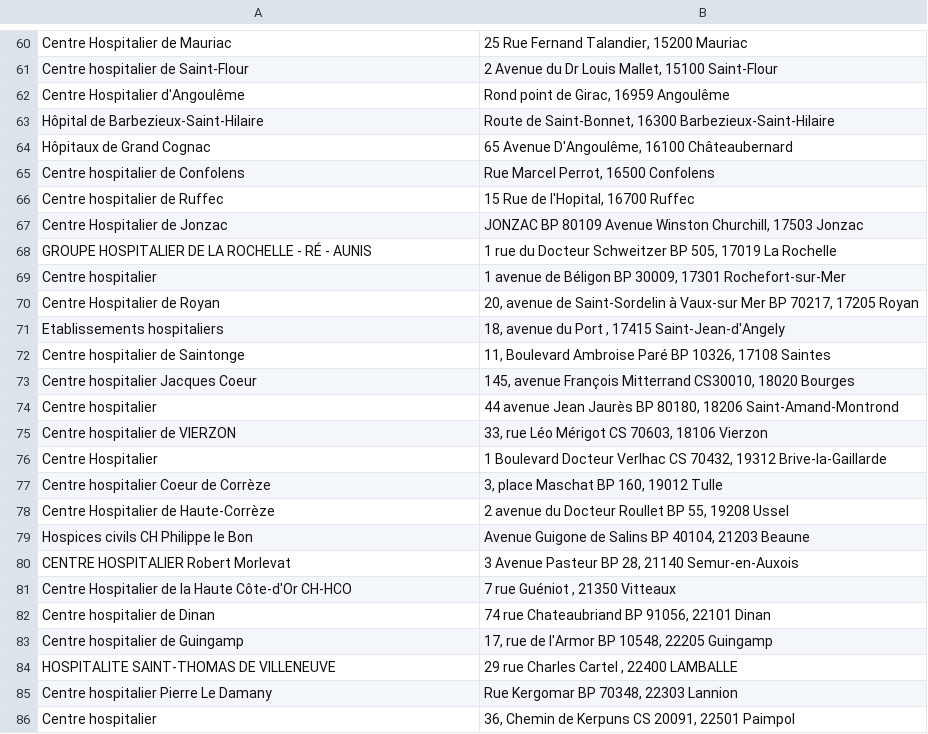
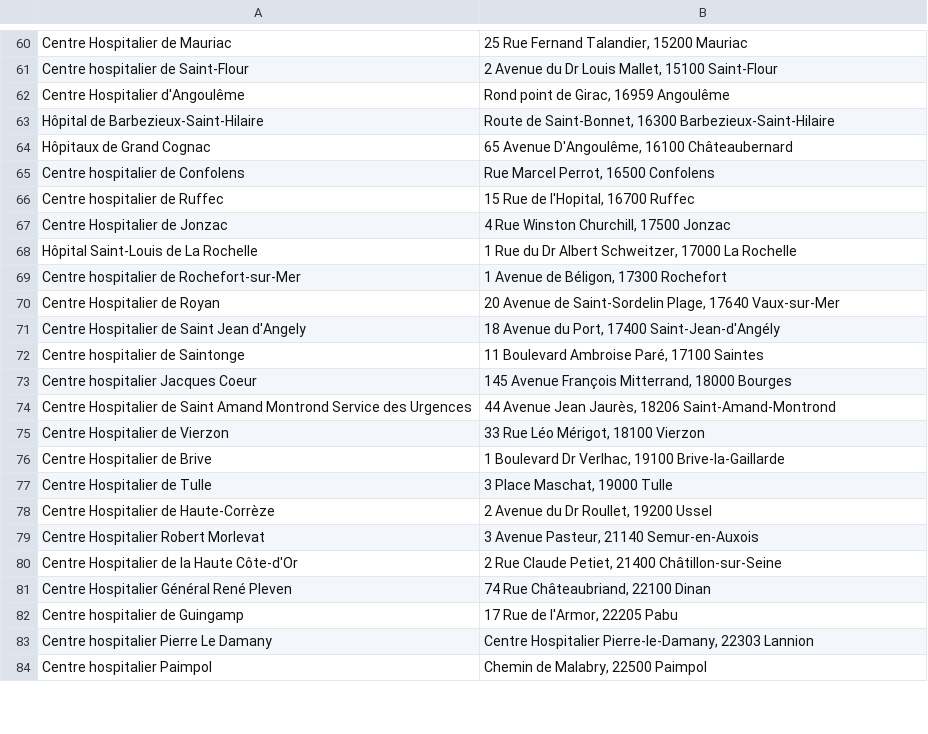
Before and after one commit to Paulawagon/URGENCES_ENFANT, a CSV file: db/hospitals.csv, drawn as a sheet; only a part is shown, gaps mark what is left out; the diff covers the shown part only.

```diff
--- a/db/hospitals.csv
+++ b/db/hospitals.csv
@@ -66,21 +66,19 @@ Centre hospitalier de Confolens,"Rue Marcel Perrot, 16500 Confolens"
 Centre hospitalier de Ruffec,"15 Rue de l'Hopital, 16700 Ruffec"
-Centre Hospitalier de Jonzac,"JONZAC BP 80109 Avenue Winston Churchill, 17503 Jonzac"
-GROUPE HOSPITALIER DE LA ROCHELLE - RÉ - AUNIS,"1 rue du Docteur Schweitzer BP 505, 17019 La Rochelle"
-Centre hospitalier,"1 avenue de Béligon BP 30009, 17301 Rochefort-sur-Mer"
-Centre Hospitalier de Royan,"20, avenue de Saint-Sordelin à Vaux-sur Mer BP 70217, 17205 Royan"
-Etablissements hospitaliers,"18, avenue du Port , 17415 Saint-Jean-d'Angely"
-Centre hospitalier de Saintonge,"11, Boulevard Ambroise Paré BP 10326, 17108 Saintes"
-Centre hospitalier Jacques Coeur,"145, avenue François Mitterrand CS30010, 18020 Bourges"
-Centre hospitalier,"44 avenue Jean Jaurès BP 80180, 18206 Saint-Amand-Montrond"
-Centre hospitalier de VIERZON,"33, rue Léo Mérigot CS 70603, 18106 Vierzon"
-Centre Hospitalier,"1 Boulevard Docteur Verlhac CS 70432, 19312 Brive-la-Gaillarde"
-Centre hospitalier Coeur de Corrèze,"3, place Maschat BP 160, 19012 Tulle"
-Centre Hospitalier de Haute-Corrèze,"2 avenue du Docteur Roullet BP 55, 19208 Ussel"
-Hospices civils CH Philippe le Bon,"Avenue Guigone de Salins BP 40104, 21203 Beaune"
-CENTRE HOSPITALIER Robert Morlevat,"3 Avenue Pasteur BP 28, 21140 Semur-en-Auxois"
-Centre Hospitalier de la Haute Côte-d'Or CH-HCO,"7 rue Guéniot , 21350 Vitteaux"
-Centre hospitalier de Dinan,"74 rue Chateaubriand BP 91056, 22101 Dinan"
-Centre hospitalier de Guingamp,"17, rue de l'Armor BP 10548, 22205 Guingamp"
-HOSPITALITE SAINT-THOMAS DE VILLENEUVE,"29 rue Charles Cartel , 22400 LAMBALLE"
-Centre hospitalier Pierre Le Damany,"Rue Kergomar BP 70348, 22303 Lannion"
-Centre hospitalier,"36, Chemin de Kerpuns CS 20091, 22501 Paimpol"
+Centre Hospitalier de Jonzac,"4 Rue Winston Churchill, 17500 Jonzac"
+Hôpital Saint-Louis de La Rochelle,"1 Rue du Dr Albert Schweitzer, 17000 La Rochelle"
+Centre hospitalier de Rochefort-sur-Mer,"1 Avenue de Béligon, 17300 Rochefort"
+Centre Hospitalier de Royan,"20 Avenue de Saint-Sordelin Plage, 17640 Vaux-sur-Mer"
+Centre Hospitalier de Saint Jean d'Angely,"18 Avenue du Port, 17400 Saint-Jean-d'Angély"
+Centre hospitalier de Saintonge,"11 Boulevard Ambroise Paré, 17100 Saintes"
+Centre hospitalier Jacques Coeur,"145 Avenue François Mitterrand, 18000 Bourges"
+Centre Hospitalier de Saint Amand Montrond Service des Urgences,"44 Avenue Jean Jaurès, 18206 Saint-Amand-Montrond"
+Centre Hospitalier de Vierzon,"33 Rue Léo Mérigot, 18100 Vierzon"
+Centre Hospitalier de Brive,"1 Boulevard Dr Verlhac, 19100 Brive-la-Gaillarde"
+Centre Hospitalier de Tulle,"3 Place Maschat, 19000 Tulle"
+Centre Hospitalier de Haute-Corrèze,"2 Avenue du Dr Roullet, 19200 Ussel"
+Centre Hospitalier Robert Morlevat,"3 Avenue Pasteur, 21140 Semur-en-Auxois"
+Centre Hospitalier de la Haute Côte-d'Or,"2 Rue Claude Petiet, 21400 Châtillon-sur-Seine"
+Centre Hospitalier Général René Pleven,"74 Rue Châteaubriand, 22100 Dinan"
+Centre hospitalier de Guingamp,"17 Rue de l'Armor, 22205 Pabu"
+Centre hospitalier Pierre Le Damany,"Centre Hospitalier Pierre-le-Damany, 22303 Lannion"
+Centre hospitalier Paimpol,"Chemin de Malabry, 22500 Paimpol"
```
Also changed, not shown: 3 added rows, 3 removed rows and 6 edited cells elsewhere in this file, 2 other files.
